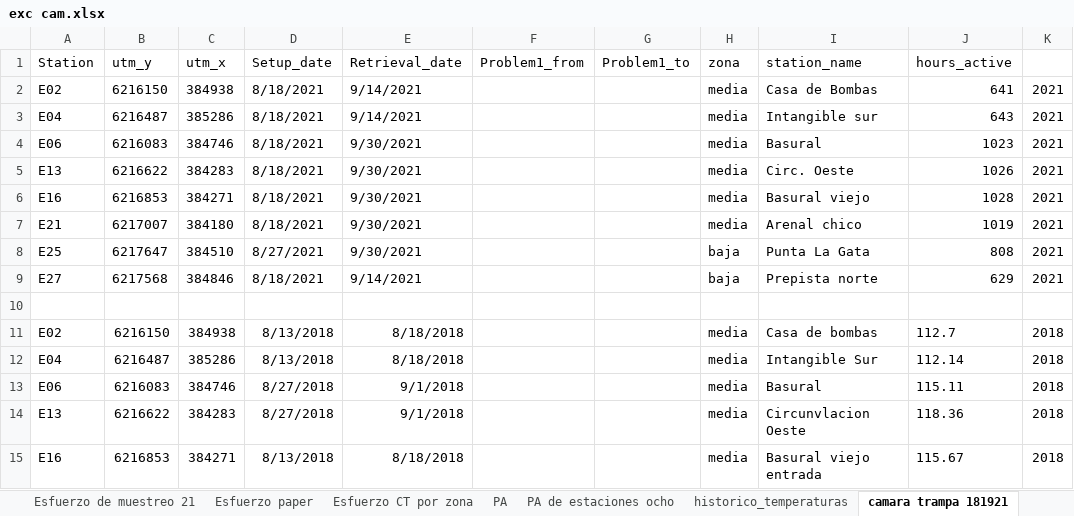
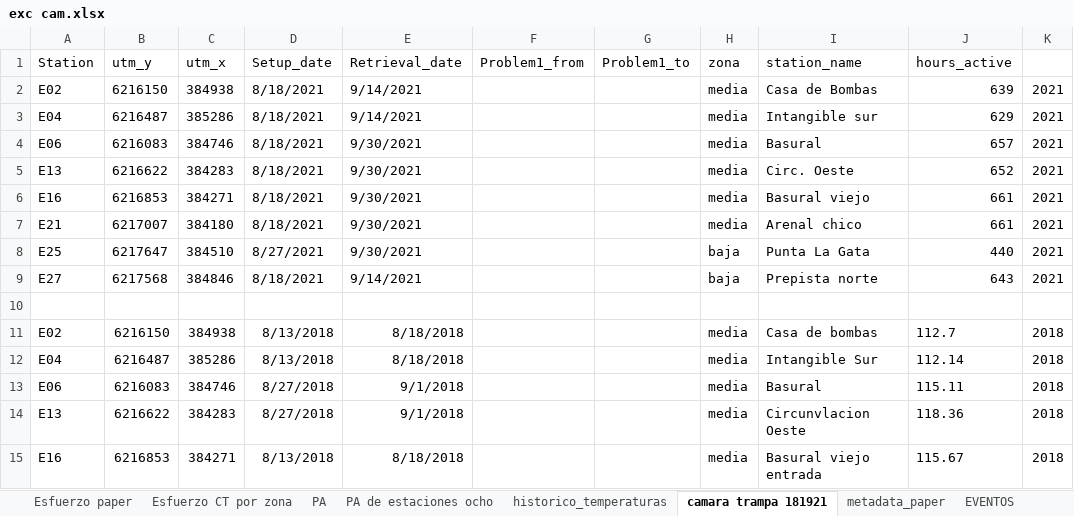
Before and after one commit to IannBre/gatosCT_IMG, an Excel workbook: data/exc cam.xlsx, sheet camara trampa 181921, drawn as a sheet; only a part is shown; values as stored, in another font and other column widths than the file's, no borders; the diff names each change by its address in the sheet, - before the commit and + after, or states it on an @@ line.

```diff
--- a/data/exc cam.xlsx (sheet camara trampa 181921)
+++ b/data/exc cam.xlsx (sheet camara trampa 181921)
-J2 (hours_active): 641
+J2 (hours_active): 639
-J3 (hours_active): 643
+J3 (hours_active): 629
-J4 (hours_active): 1023
+J4 (hours_active): 657
-J5 (hours_active): 1026
+J5 (hours_active): 652
-J6 (hours_active): 1028
+J6 (hours_active): 661
-J7 (hours_active): 1019
+J7 (hours_active): 661
-J8 (hours_active): 808
+J8 (hours_active): 440
-J9 (hours_active): 629
+J9 (hours_active): 643
```
Also changed, not shown: sheet metadata_paper, sheet EVENTOS, sheet Esfuerzo paper, sheet historico_temperaturas, other sheet tabs, formulas that keep their value, charts or pictures, data/eventosgatos18-21.xlsx, data/eventosgatosB18-21.xlsx, 5 other files.
